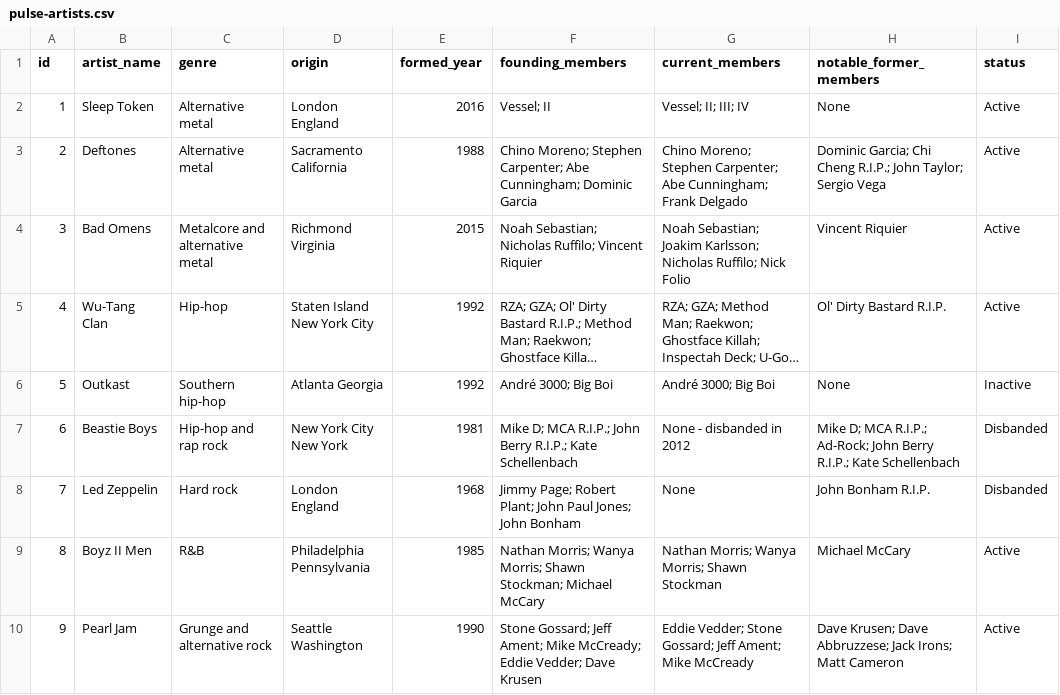
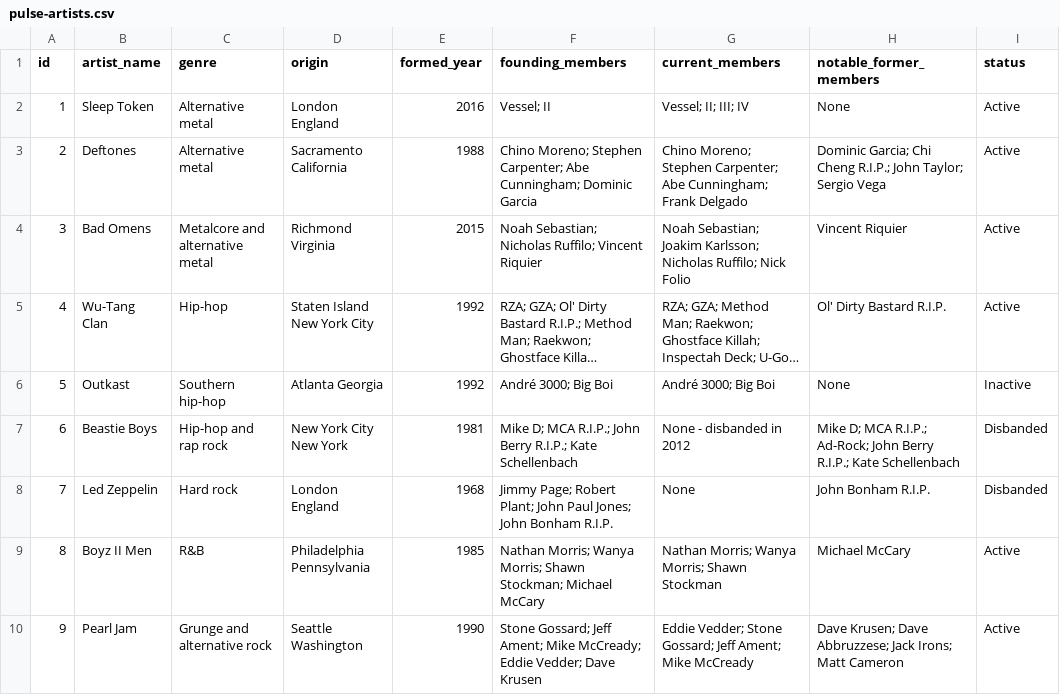
Before and after one commit to mattwainwright-dev/student-data-api, a CSV file: data/pulse-artists.csv, drawn as a sheet; only a part is shown; long unchanged cells end in …; the diff names each change by its address in the sheet, - before the commit and + after, or states it on an @@ line.

Commit message:
Fix formatting issue for Led Zeppelin entry
Add R.I.P. tribute for John Bonham

```diff
--- a/data/pulse-artists.csv
+++ b/data/pulse-artists.csv
-F8 (founding_members): …John Bonham
+F8 (founding_members): …John Bonham R.I.P.
```
